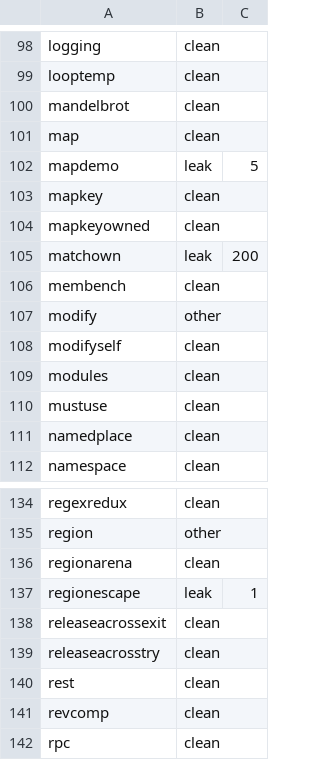
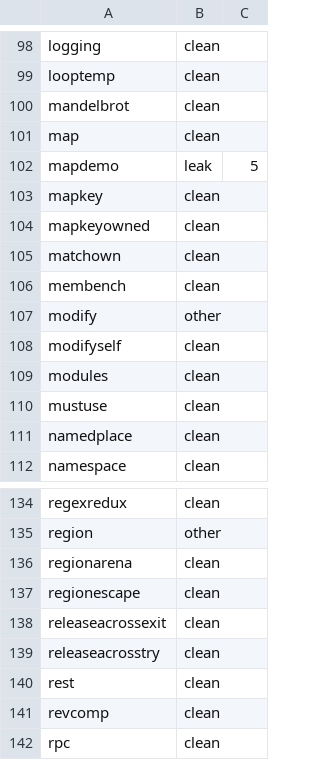
Before and after one commit to vyrn-lang/vyrn, a TSV file: rfcs/census/residue-baseline.tsv, drawn as a sheet; only a part is shown, gaps mark what is left out.

Commit message:
the arena keeps the blocks that are its, and the walk asks for the rest
`own` answered `Leak::Region` for a dynamic `String` bound inside a
`region`, and both compiling backends stood their release aside under
`region_depth`. That claimed for the arena every block the frame minted at
that depth — a callee's `String` included, and the arena never had those.
`examples/matchown.vyrn` leaked 200 blocks a run and
`examples/regionescape.vyrn` one.

The ownership test is the block header and `free` already states it once: a
block the arena hands out carries a class word of 0, and `free` of one
returns in silence. So `Leak::Region` goes, the region gates at the release
walk, the store snapshot, the argument temporary, the map key and the
`drop` lowering go with it, and the walk hands back every block it holds.

matchown and regionescape move to `clean`. The store-inside-a-region row in
`tests/memory.rs` was the one place the rule was deliberately inexact; it
is Steady now, and the reason it gave was wrong about who owns the block.

```diff
--- a/rfcs/census/residue-baseline.tsv
+++ b/rfcs/census/residue-baseline.tsv
@@ -104,3 +104,3 @@ mapkey	clean
 mapkeyowned	clean
-matchown	leak	200
+matchown	clean
 membench	clean
@@ -136,3 +136,3 @@ region	other
 regionarena	clean
-regionescape	leak	1
+regionescape	clean
 releaseacrossexit	clean
```
Also changed, not shown: 5 other files.
